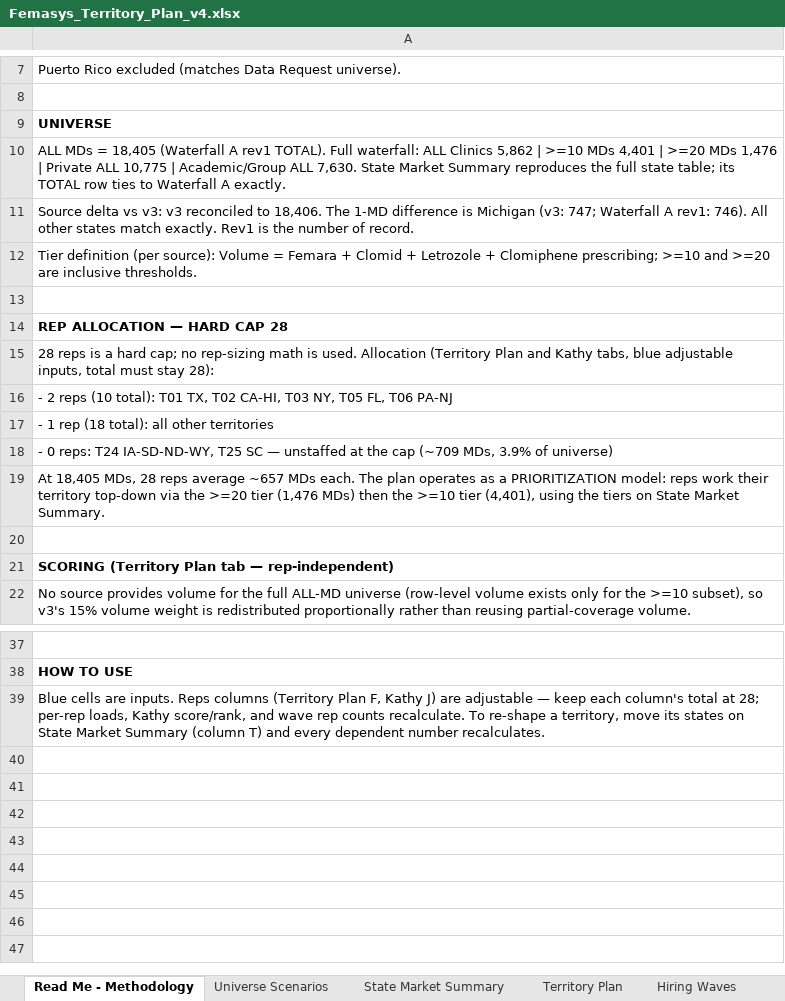
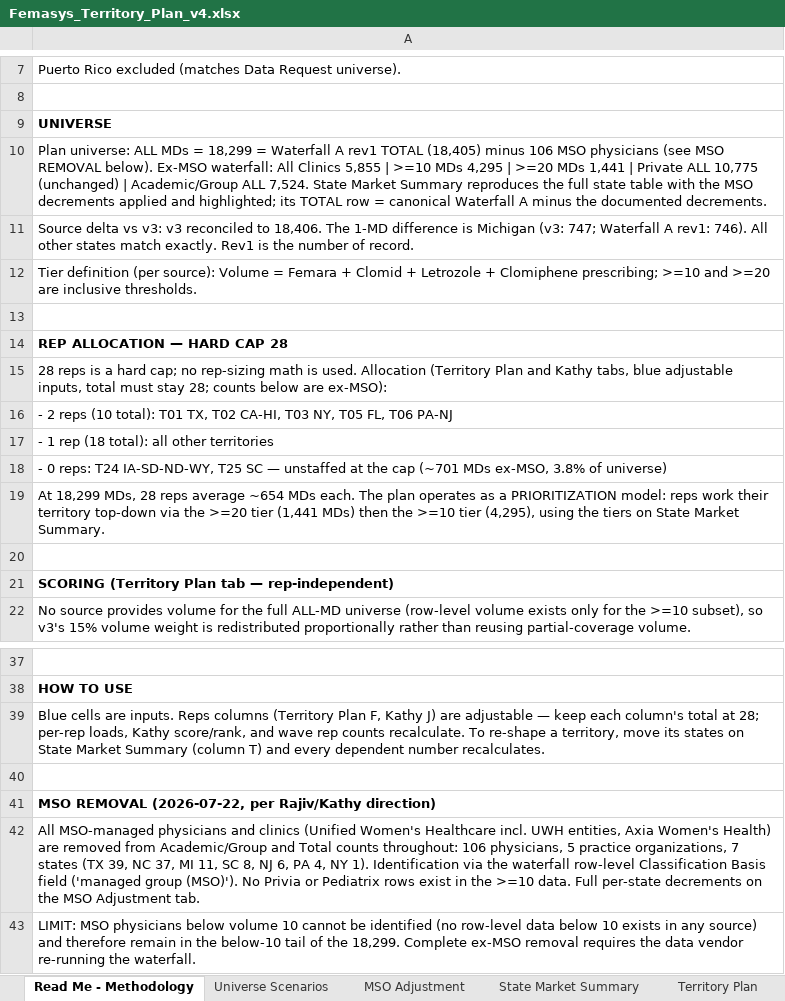
Before and after one commit to rajivkothari/BEMI-website-enrichment, an Excel workbook: docs/deliverables/Femasys_Territory_Plan_v4.xlsx, sheet Read Me - Methodology, drawn as a sheet; only a part is shown, gaps mark what is left out; values as stored, in another font and other column widths than the file's, no borders; the diff names each change by its address in the sheet, - before the commit and + after, or states it on an @@ line.

```diff
--- a/docs/deliverables/Femasys_Territory_Plan_v4.xlsx (sheet Read Me - Methodology)
+++ b/docs/deliverables/Femasys_Territory_Plan_v4.xlsx (sheet Read Me - Methodology)
+sheet tab: MSO Adjustment
-A10: ALL MDs = 18,405 (Waterfall A rev1 TOTAL). Full waterfall: ALL Clinics 5,862 | >=10 MDs 4,401 | >=20 MDs 1,476 | Private ALL 10,775 | Academic/Group ALL 7,630. State Market Summary reproduces the full state table; its TOTAL row ties to Waterfall A exactly.
+A10: Plan universe: ALL MDs = 18,299 = Waterfall A rev1 TOTAL (18,405) minus 106 MSO physicians (see MSO REMOVAL below). Ex-MSO waterfall: All Clinics 5,855 | >=10 MDs 4,295 | >=20 MDs 1,441 | Private ALL 10,775 (unchanged) | Academic/Group ALL 7,524. State Market Summary reproduces the full state table with the MSO decrements applied and highlighted; its TOTAL row = canonical Waterfall A minus the documented decrements.
-A15: …must stay 28):
+A15: …must stay 28; counts below are ex-MSO):
-A18: …the cap (~709 MDs, 3.9% of universe)
+A18: …the cap (~701 MDs ex-MSO, 3.8% of universe)
-A19: At 18,405 MDs, 28 reps average ~657 MDs each. The plan operates as a PRIORITIZATION model: reps work their territory top-down via the >=20 tier (1,476 MDs) then the >=10 tier (4,401), using the…
+A19: At 18,299 MDs, 28 reps average ~654 MDs each. The plan operates as a PRIORITIZATION model: reps work their territory top-down via the >=20 tier (1,441 MDs) then the >=10 tier (4,295), using the…
+row 40: (empty)
+row 41: MSO REMOVAL (2026-07-22, per Rajiv/Kathy direction)
+row 42: All MSO-managed physicians and clinics (Unified Women's Healthcare incl. UWH entities, Axia Women's Health) are removed from Academic/Group and Total counts throughout: 106 physicians, 5 practice organizations, 7 states (TX 39, NC 37, MI 11, SC 8, NJ 6, PA 4, NY 1). Identification via the waterfall row-level Classification Basis field ('managed group (MSO)'). No Privia or Pediatrix rows exist in the >=10 data. Full per-state decrements on the MSO Adjustment tab.
+row 43: LIMIT: MSO physicians below volume 10 cannot be identified (no row-level data below 10 exists in any source) and therefore remain in the below-10 tail of the 18,299. Complete ex-MSO removal requires the data vendor re-running the waterfall.
```
Also changed, not shown: sheet Kathy - ALL Universe, sheet State Market Summary, sheet Academic by Metro (ge10), sheet Territory Plan, sheet Hiring Waves, formulas that keep their value.
